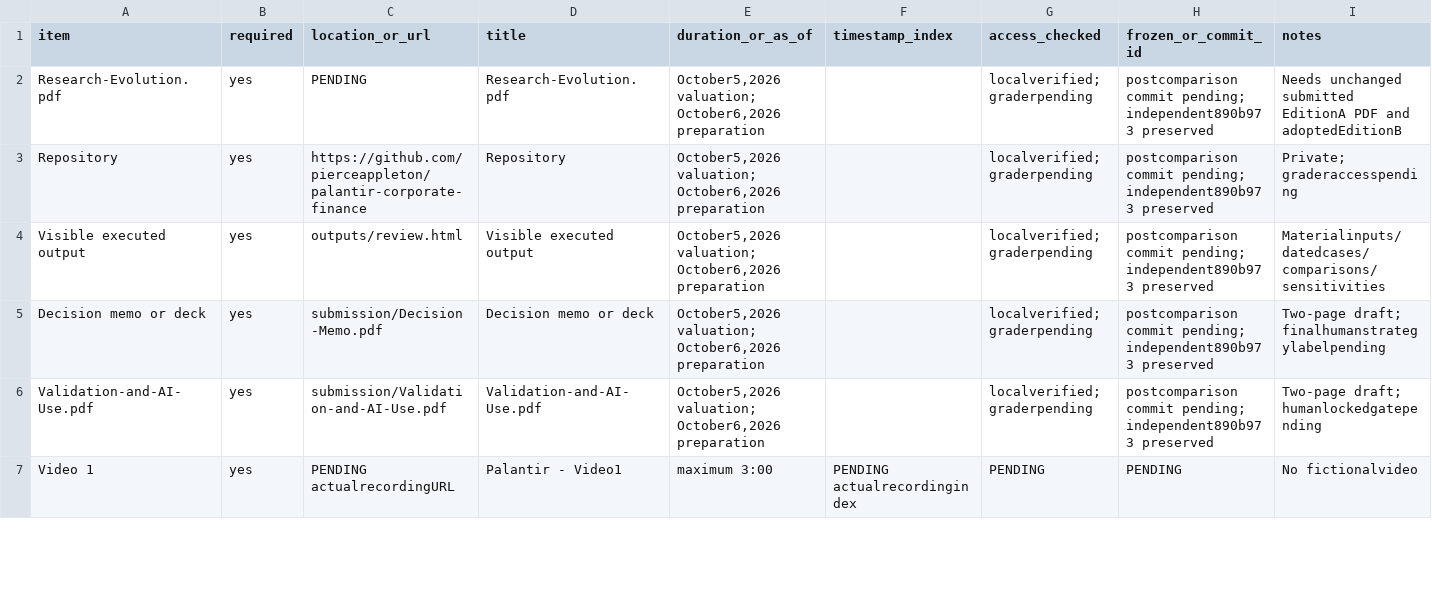
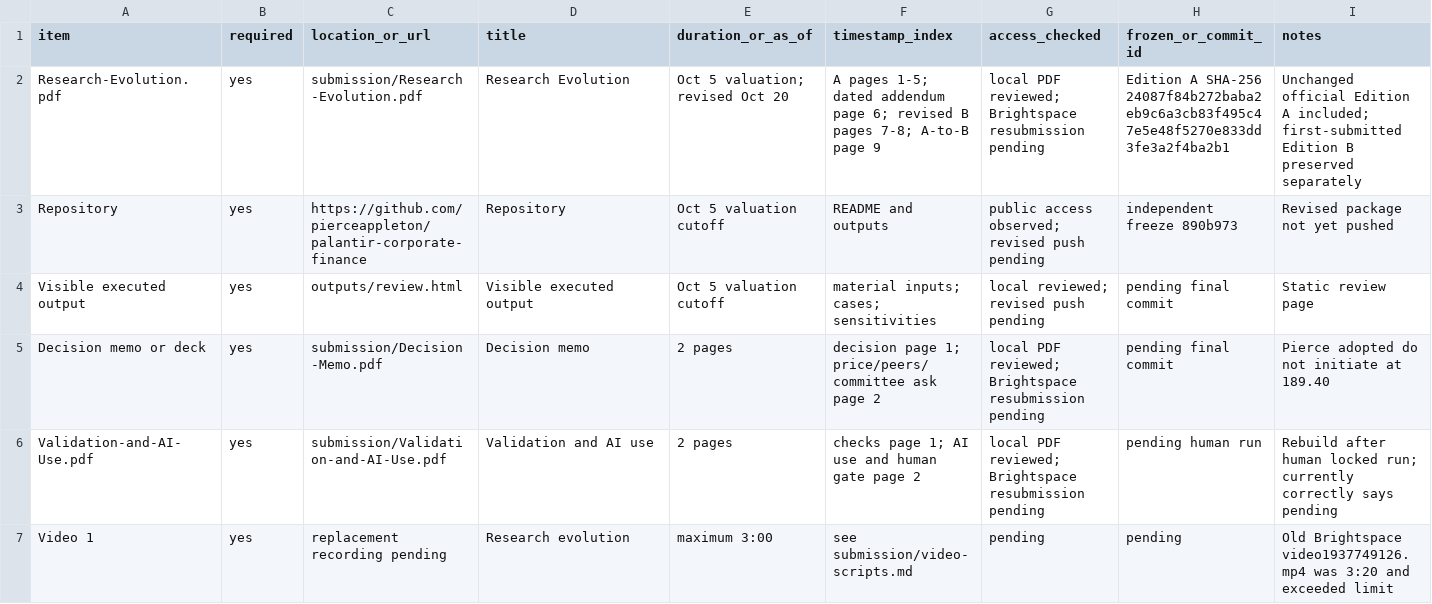
Before and after one commit to pierceappleton/palantir-corporate-finance, a CSV file: submission/project-submission-manifest.csv, drawn as a sheet; only a part is shown; the diff covers the shown part only.

Commit message:
Prepare corrected Project 1 resubmission packet

```diff
--- a/submission/project-submission-manifest.csv
+++ b/submission/project-submission-manifest.csv
@@ -1,7 +1,7 @@
 item,required,location_or_url,title,duration_or_as_of,timestamp_index,access_checked,frozen_or_commit_id,notes
-Research-Evolution.pdf,yes,PENDING,Research-Evolution.pdf,"October5,2026 valuation; October6,2026 preparation",,localverified; graderpending,postcomparison commit pending; independent890b973 preserved,Needs unchanged submitted EditionA PDF and adoptedEditionB
-Repository,yes,https://github.com/pierceappleton/palantir-corporate-finance,Repository,"October5,2026 valuation; October6,2026 preparation",,localverified; graderpending,postcomparison commit pending; independent890b973 preserved,Private; graderaccesspending
-Visible executed output,yes,outputs/review.html,Visible executed output,"October5,2026 valuation; October6,2026 preparation",,localverified; graderpending,postcomparison commit pending; independent890b973 preserved,Materialinputs/datedcases/comparisons/sensitivities
-Decision memo or deck,yes,submission/Decision-Memo.pdf,Decision memo or deck,"October5,2026 valuation; October6,2026 preparation",,localverified; graderpending,postcomparison commit pending; independent890b973 preserved,Two-page draft; finalhumanstrategylabelpending
-Validation-and-AI-Use.pdf,yes,submission/Validation-and-AI-Use.pdf,Validation-and-AI-Use.pdf,"October5,2026 valuation; October6,2026 preparation",,localverified; graderpending,postcomparison commit pending; independent890b973 preserved,Two-page draft; humanlockedgatepending
-Video 1,yes,PENDING actualrecordingURL,Palantir - Video1,maximum 3:00,PENDING actualrecordingindex,PENDING,PENDING,No fictionalvideo
+Research-Evolution.pdf,yes,submission/Research-Evolution.pdf,Research Evolution,"Oct 5 valuation; revised Oct 20",A pages 1-5; dated addendum page 6; revised B pages 7-8; A-to-B page 9,local PDF reviewed; Brightspace resubmission pending,Edition A SHA-256 24087f84b272baba2eb9c6a3cb83f495c47e5e48f5270e833dd3fe3a2f4ba2b1,Unchanged official Edition A included; first-submitted Edition B preserved separately
+Repository,yes,https://github.com/pierceappleton/palantir-corporate-finance,Repository,"Oct 5 valuation cutoff",README and outputs,public access observed; revised push pending,independent freeze 890b973,Revised package not yet pushed
+Visible executed output,yes,outputs/review.html,Visible executed output,"Oct 5 valuation cutoff",material inputs; cases; sensitivities,local reviewed; revised push pending,pending final commit,Static review page
+Decision memo or deck,yes,submission/Decision-Memo.pdf,Decision memo,2 pages,decision page 1; price/peers/committee ask page 2,local PDF reviewed; Brightspace resubmission pending,pending final commit,Pierce adopted do not initiate at 189.40
+Validation-and-AI-Use.pdf,yes,submission/Validation-and-AI-Use.pdf,Validation and AI use,2 pages,checks page 1; AI use and human gate page 2,local PDF reviewed; Brightspace resubmission pending,pending human run,Rebuild after human locked run; currently correctly says pending
+Video 1,yes,replacement recording pending,Research evolution,maximum 3:00,see submission/video-scripts.md,pending,pending,Old Brightspace video1937749126.mp4 was 3:20 and exceeded limit
```
Also changed, not shown: 1 added row and 31 edited cells elsewhere in this file, 19 other files.
